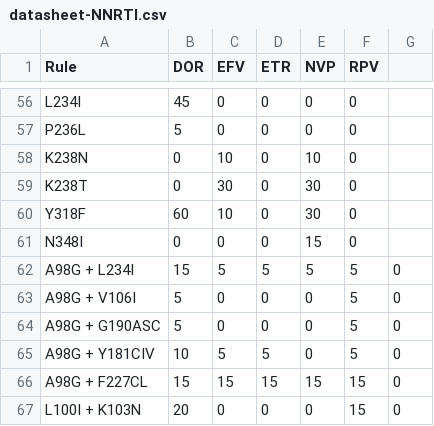
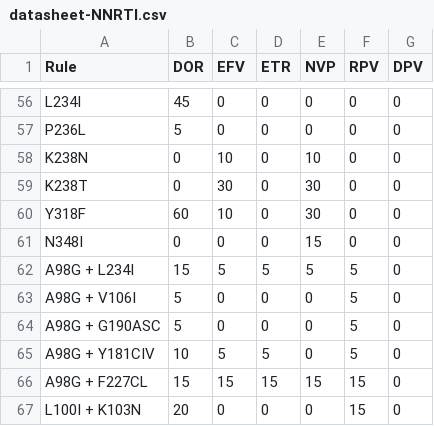
Before and after one commit to coolyang1120/hiv-mutation-statistic, a CSV file: data/datasheet-NNRTI.csv, drawn as a sheet; only a part is shown, gaps mark what is left out; the diff covers the shown part only; the diff names each change by its address in the sheet, - before the commit and + after, or states it on an @@ line.

```diff
--- a/data/datasheet-NNRTI.csv
+++ b/data/datasheet-NNRTI.csv
-G1: (empty)
+G1: DPV
-G56:G61 (DPV): (empty)
+G56:G61 (DPV): 0
```
Also changed, not shown: 54 edited cells elsewhere in this file.
